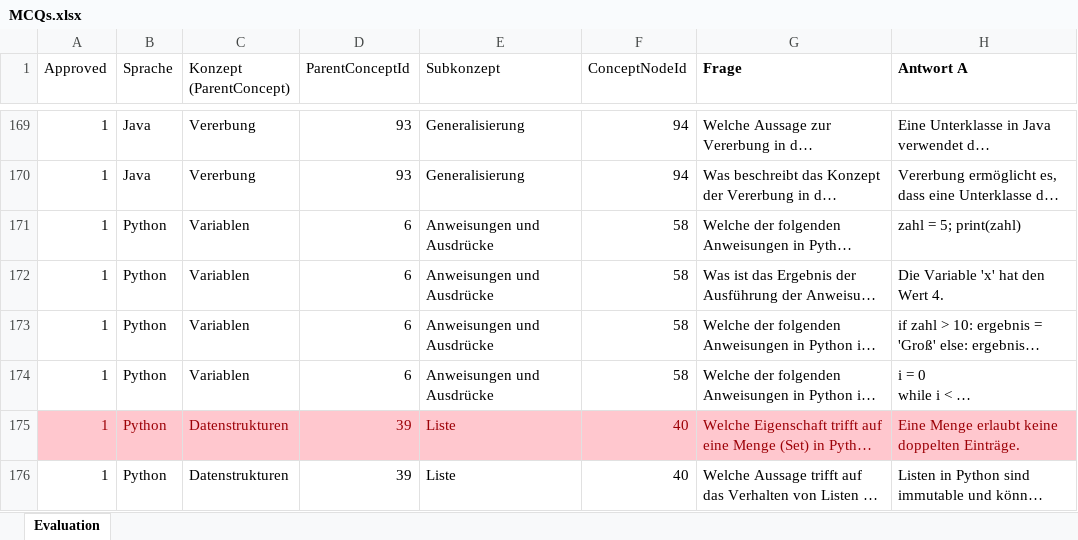
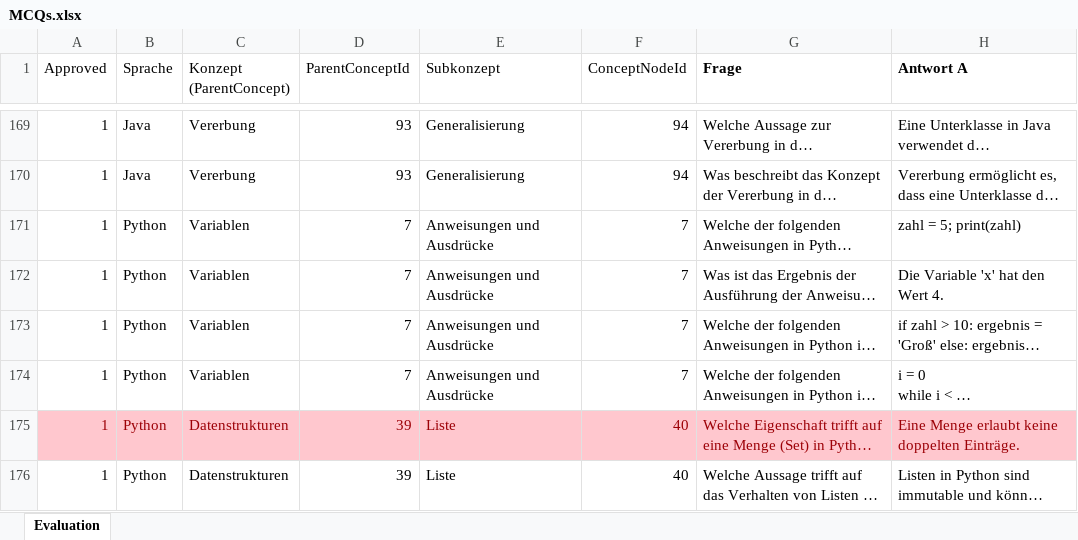
Before and after one commit to Timk46/ProTraHelper, an Excel workbook: files/MCQs.xlsx, sheet Evaluation, drawn as a sheet; only a part is shown, gaps mark what is left out; long unchanged cells end in …; values as stored, in another font and other column widths than the file's, no borders; conditional formats not drawn; the diff names each change by its address in the sheet, - before the commit and + after, or states it on an @@ line.

```diff
--- a/files/MCQs.xlsx (sheet Evaluation)
+++ b/files/MCQs.xlsx (sheet Evaluation)
-D171:D174 (ParentConceptId): 6
+D171:D174 (ParentConceptId): 7
-F171:F174 (ConceptNodeId): 58
+F171:F174 (ConceptNodeId): 7
```
Also changed, not shown: files/Kompetenzraster.xlsx, 4 other files.
